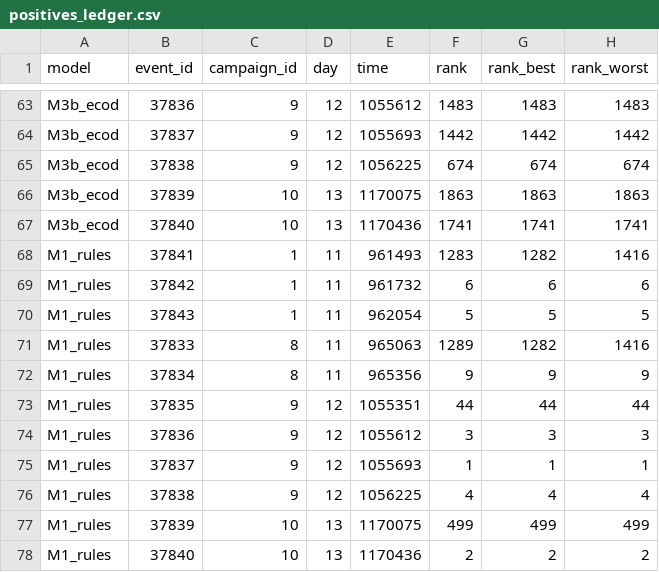
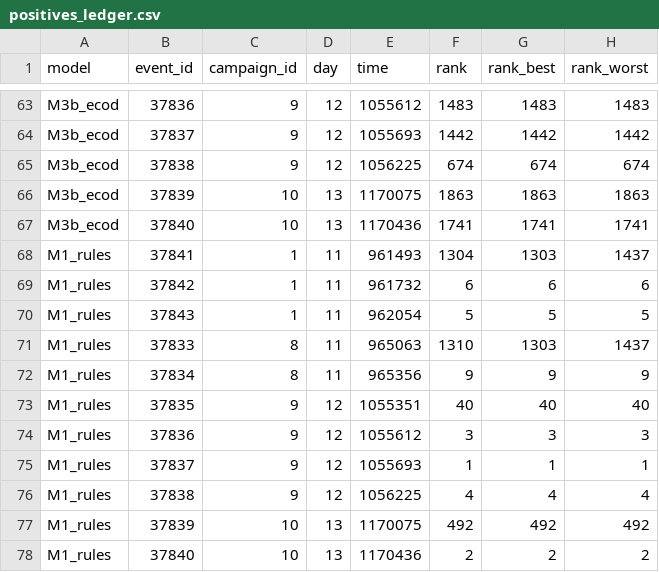
Before and after one commit to SaniAdamou14/AuthBench, a CSV file: reports/demo/tables/positives_ledger.csv, drawn as a sheet; only a part is shown, gaps mark what is left out.

Commit message:
S6-20: fit M1's rule normalisation on training data
Review round 1 (R1 W6b, R2 M4c): M1 rank-normalised each rule over the
partition being scored, so a day-12 score depended on day-13 events and
every score on the test distribution.

Each rule is now scored on its mid-rank empirical CDF against a seeded
sample (at most 2,000,000 events) of the last training day, fitted in
fit(); the validation calibration uses the same fitted scale. A test
asserts that scoring a time prefix gives exactly the scores the whole
frame gives; rule_scores() refuses to run unfitted.

On the demo M1's AUC-PR moves from 0.3305 to 0.3765, its weights and
recall are unchanged, and no other model moves. The published LANL runs
predate the change, as methodology.md and limitations.md now state.

```diff
--- a/reports/demo/tables/positives_ledger.csv
+++ b/reports/demo/tables/positives_ledger.csv
@@ -67,8 +67,8 @@ M3b_ecod,37839,10,13,1170075,1863,1863,1863
 M3b_ecod,37840,10,13,1170436,1741,1741,1741
-M1_rules,37841,1,11,961493,1283,1282,1416
+M1_rules,37841,1,11,961493,1304,1303,1437
 M1_rules,37842,1,11,961732,6,6,6
 M1_rules,37843,1,11,962054,5,5,5
-M1_rules,37833,8,11,965063,1289,1282,1416
+M1_rules,37833,8,11,965063,1310,1303,1437
 M1_rules,37834,8,11,965356,9,9,9
-M1_rules,37835,9,12,1055351,44,44,44
+M1_rules,37835,9,12,1055351,40,40,40
 M1_rules,37836,9,12,1055612,3,3,3
@@ -76,3 +76,3 @@ M1_rules,37837,9,12,1055693,1,1,1
 M1_rules,37838,9,12,1056225,4,4,4
-M1_rules,37839,10,13,1170075,499,499,499
+M1_rules,37839,10,13,1170075,492,492,492
 M1_rules,37840,10,13,1170436,2,2,2
```
Also changed, not shown: 9 other files.
